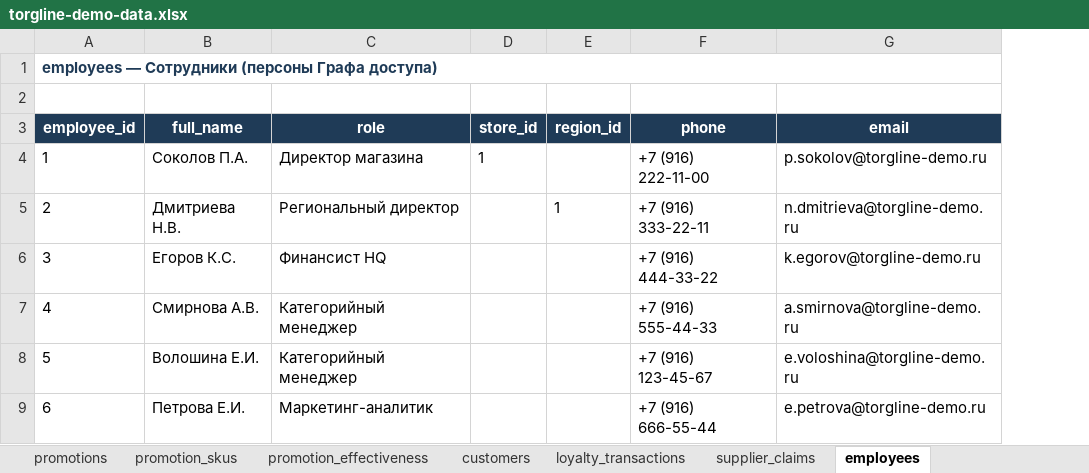
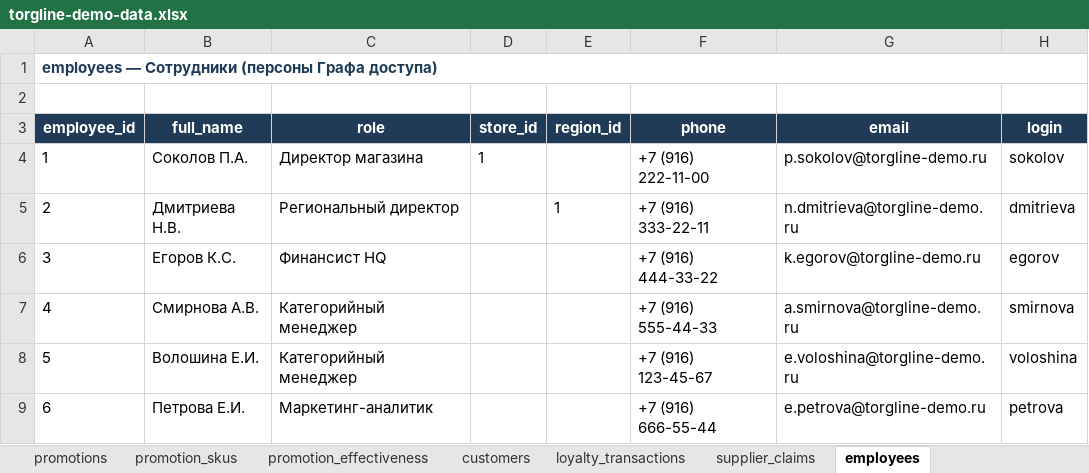
Before and after one commit to vladilslavandrosov-prog/job-RAG, an Excel workbook: docs/demo-retail/database/torgline-demo-data.xlsx, sheet employees, drawn as a sheet; values as stored, in another font and other column widths than the file's, no borders; the diff names each change by its address in the sheet, - before the commit and + after, or states it on an @@ line.

```diff
--- a/docs/demo-retail/database/torgline-demo-data.xlsx (sheet employees)
+++ b/docs/demo-retail/database/torgline-demo-data.xlsx (sheet employees)
+column H (login), rows 4-9: sokolov | dmitrieva | egorov | smirnova | voloshina | petrova
```
Also changed, not shown: 3 other files.
